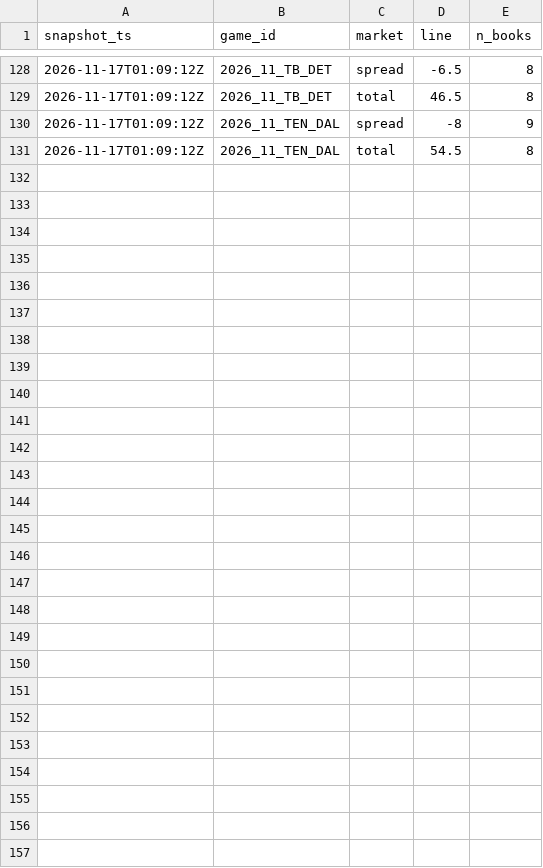
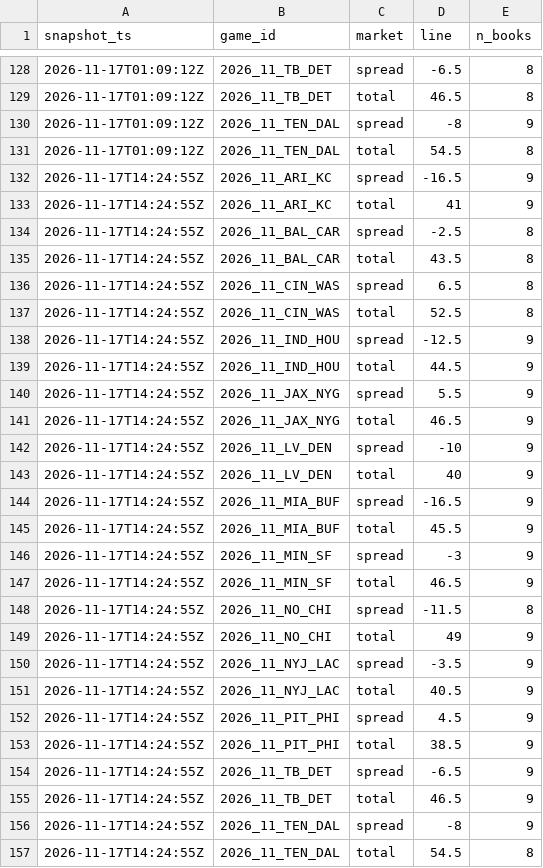
Before and after one commit to matthewmatras98-cpu/football-film-room, a CSV file: data/lines/2026_w11.csv, drawn as a sheet; only a part is shown, gaps mark what is left out; the diff names each change by its address in the sheet, - before the commit and + after, or states it on an @@ line.

```diff
--- a/data/lines/2026_w11.csv
+++ b/data/lines/2026_w11.csv
+row 132: 2026-11-17T14:24:55Z | 2026_11_ARI_KC | spread | -16.5 | 9
+row 133: 2026-11-17T14:24:55Z | 2026_11_ARI_KC | total | 41 | 9
+row 134: 2026-11-17T14:24:55Z | 2026_11_BAL_CAR | spread | -2.5 | 8
+row 135: 2026-11-17T14:24:55Z | 2026_11_BAL_CAR | total | 43.5 | 8
+row 136: 2026-11-17T14:24:55Z | 2026_11_CIN_WAS | spread | 6.5 | 8
+row 137: 2026-11-17T14:24:55Z | 2026_11_CIN_WAS | total | 52.5 | 8
+row 138: 2026-11-17T14:24:55Z | 2026_11_IND_HOU | spread | -12.5 | 9
+row 139: 2026-11-17T14:24:55Z | 2026_11_IND_HOU | total | 44.5 | 9
+row 140: 2026-11-17T14:24:55Z | 2026_11_JAX_NYG | spread | 5.5 | 9
+row 141: 2026-11-17T14:24:55Z | 2026_11_JAX_NYG | total | 46.5 | 9
+row 142: 2026-11-17T14:24:55Z | 2026_11_LV_DEN | spread | -10 | 9
+row 143: 2026-11-17T14:24:55Z | 2026_11_LV_DEN | total | 40 | 9
+row 144: 2026-11-17T14:24:55Z | 2026_11_MIA_BUF | spread | -16.5 | 9
+row 145: 2026-11-17T14:24:55Z | 2026_11_MIA_BUF | total | 45.5 | 9
+row 146: 2026-11-17T14:24:55Z | 2026_11_MIN_SF | spread | -3 | 9
+row 147: 2026-11-17T14:24:55Z | 2026_11_MIN_SF | total | 46.5 | 9
+row 148: 2026-11-17T14:24:55Z | 2026_11_NO_CHI | spread | -11.5 | 8
+row 149: 2026-11-17T14:24:55Z | 2026_11_NO_CHI | total | 49 | 9
+row 150: 2026-11-17T14:24:55Z | 2026_11_NYJ_LAC | spread | -3.5 | 9
+row 151: 2026-11-17T14:24:55Z | 2026_11_NYJ_LAC | total | 40.5 | 9
+row 152: 2026-11-17T14:24:55Z | 2026_11_PIT_PHI | spread | 4.5 | 9
+row 153: 2026-11-17T14:24:55Z | 2026_11_PIT_PHI | total | 38.5 | 9
+row 154: 2026-11-17T14:24:55Z | 2026_11_TB_DET | spread | -6.5 | 9
+row 155: 2026-11-17T14:24:55Z | 2026_11_TB_DET | total | 46.5 | 9
+row 156: 2026-11-17T14:24:55Z | 2026_11_TEN_DAL | spread | -8 | 9
+row 157: 2026-11-17T14:24:55Z | 2026_11_TEN_DAL | total | 54.5 | 8
```
Also changed, not shown: data/graded.csv, 31 other files.
